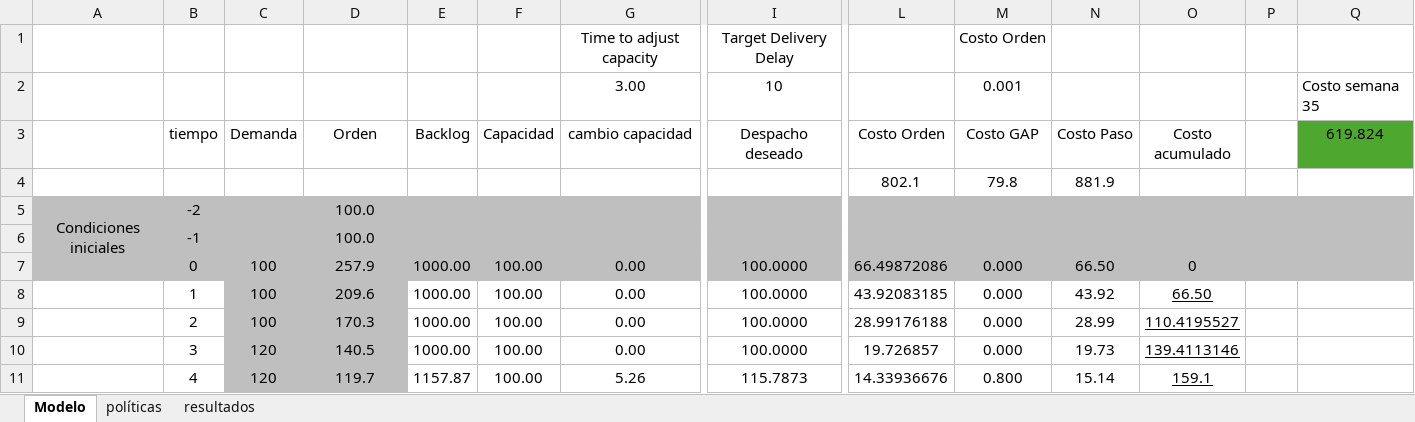
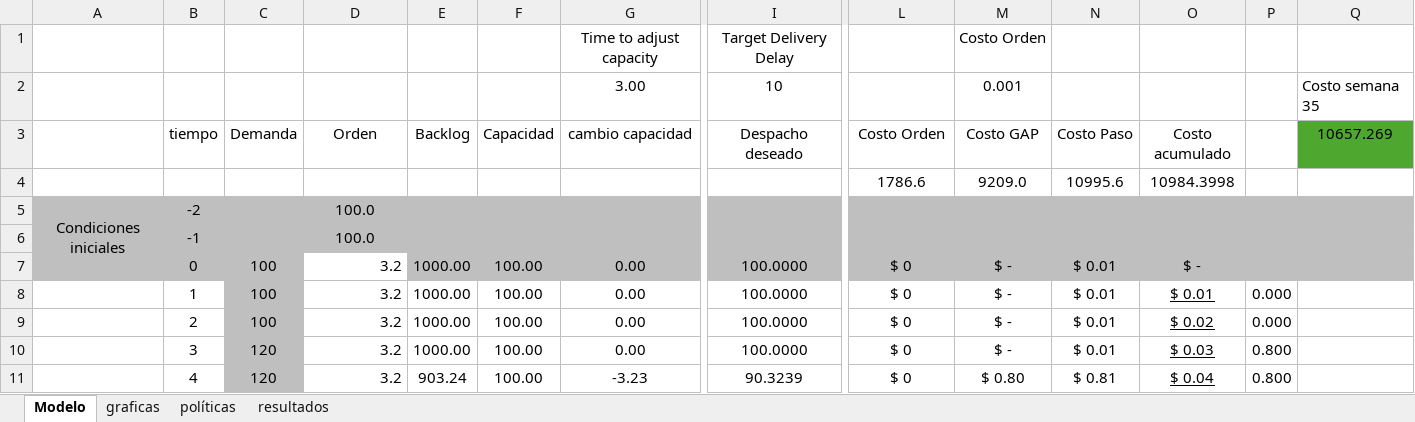
Before and after one commit to juancamiloespana/RL_DS_dynamic, an Excel workbook: RL_DS/utils/modelo_excel.xlsx, sheet Modelo, drawn as a sheet; only a part is shown, gaps mark what is left out; values as stored, in another font and other column widths than the file's, no borders; removed rows and columns are numbered as before the commit, all else as after; rows hold the shown columns only; the diff covers the shown part only; the diff names each change by its address in the sheet, - before the commit and + after, or states it on an @@ line.

```diff
--- a/RL_DS/utils/modelo_excel.xlsx (sheet Modelo)
+++ b/RL_DS/utils/modelo_excel.xlsx (sheet Modelo)
+sheet tab: graficas
-Q3: 619.824
+Q3: 10657.269
-row 4:  |  |  |  |  |  |  |  | 802.1 | 79.8 | 881.9
+row 4:  |  |  |  |  |  |  |  | 1786.6 | 9209.0 | 10995.6 | 10984.3998
-D7 (Orden): 257.9
+D7 (Orden): 3.2
@@ D7:D11 fill: #BFBFBF → none, alignment: center → right @@
-L7 (Costo Orden): 66.49872086
+L7 (Costo Orden): $ 0
-M7:M10 (Costo GAP): 0.000
+M7:M10 (Costo GAP): $ -
-N7 (Costo Paso): 66.50
+N7 (Costo Paso): $ 0.01
-O7 (Costo acumulado): 0
+O7 (Costo acumulado): $ -
-D8 (Orden): 209.6
+D8 (Orden): 3.2
-L8 (Costo Orden): 43.92083185
+L8 (Costo Orden): $ 0
-N8 (Costo Paso): 43.92
+N8 (Costo Paso): $ 0.01
-O8 (Costo acumulado): 66.50
+O8 (Costo acumulado): $ 0.01
-P8:P9: (empty)
+P8:P9: 0.000
-D9 (Orden): 170.3
+D9 (Orden): 3.2
-L9 (Costo Orden): 28.99176188
+L9 (Costo Orden): $ 0
-N9 (Costo Paso): 28.99
+N9 (Costo Paso): $ 0.01
-O9 (Costo acumulado): 110.4195527
+O9 (Costo acumulado): $ 0.02
-D10 (Orden): 140.5
+D10 (Orden): 3.2
-L10 (Costo Orden): 19.726857
+L10 (Costo Orden): $ 0
-N10 (Costo Paso): 19.73
+N10 (Costo Paso): $ 0.01
-O10 (Costo acumulado): 139.4113146
+O10 (Costo acumulado): $ 0.03
-P10:P11: (empty)
+P10:P11: 0.800
-D11 (Orden): 119.7
+D11 (Orden): 3.2
-E11 (Backlog): 1157.87
+E11 (Backlog): 903.24
-G11 (cambio capacidad): 5.26
+G11 (cambio capacidad): -3.23
-I11 (Despacho deseado): 115.7873
+I11 (Despacho deseado): 90.3239
-L11 (Costo Orden): 14.33936676
+L11 (Costo Orden): $ 0
-M11 (Costo GAP): 0.800
+M11 (Costo GAP): $ 0.80
-N11 (Costo Paso): 15.14
+N11 (Costo Paso): $ 0.81
-O11 (Costo acumulado): 159.1
+O11 (Costo acumulado): $ 0.04
```
Also changed, not shown: 503 edited cells and cell formats elsewhere in this sheet, sheet políticas, charts or pictures, 12 other files.
